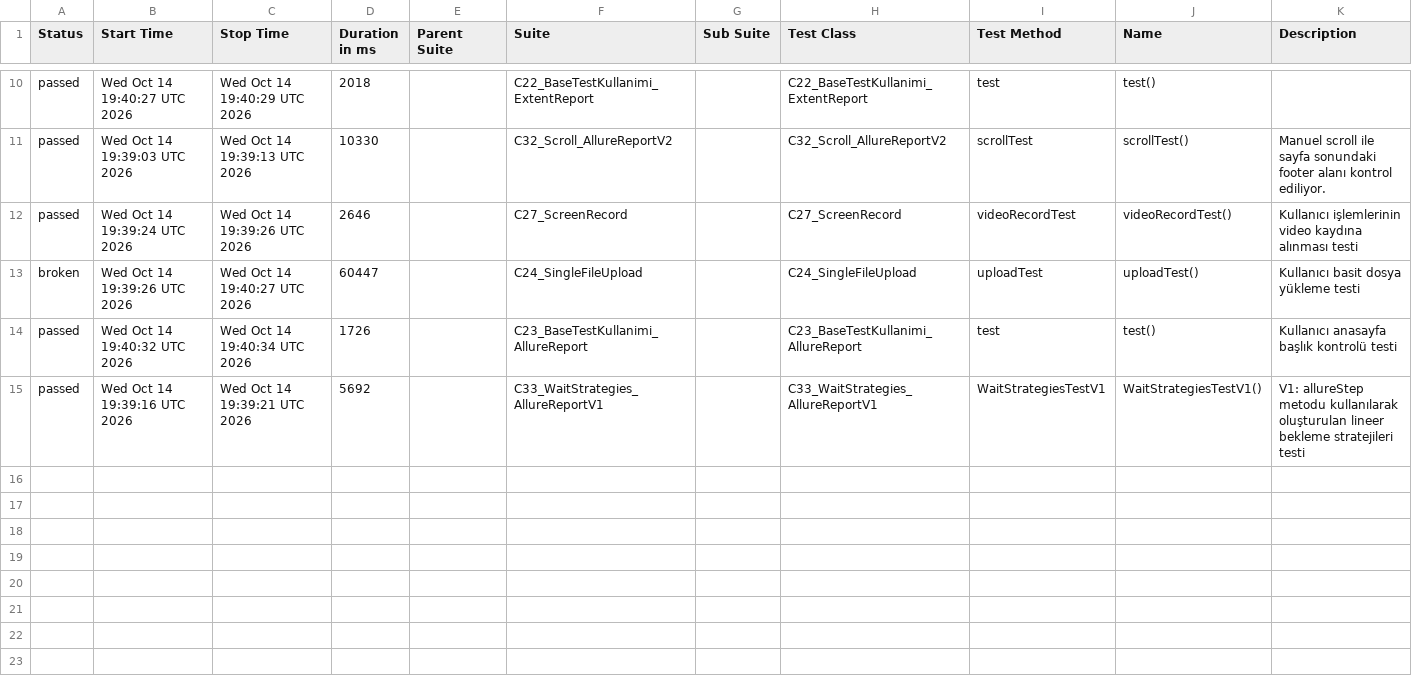
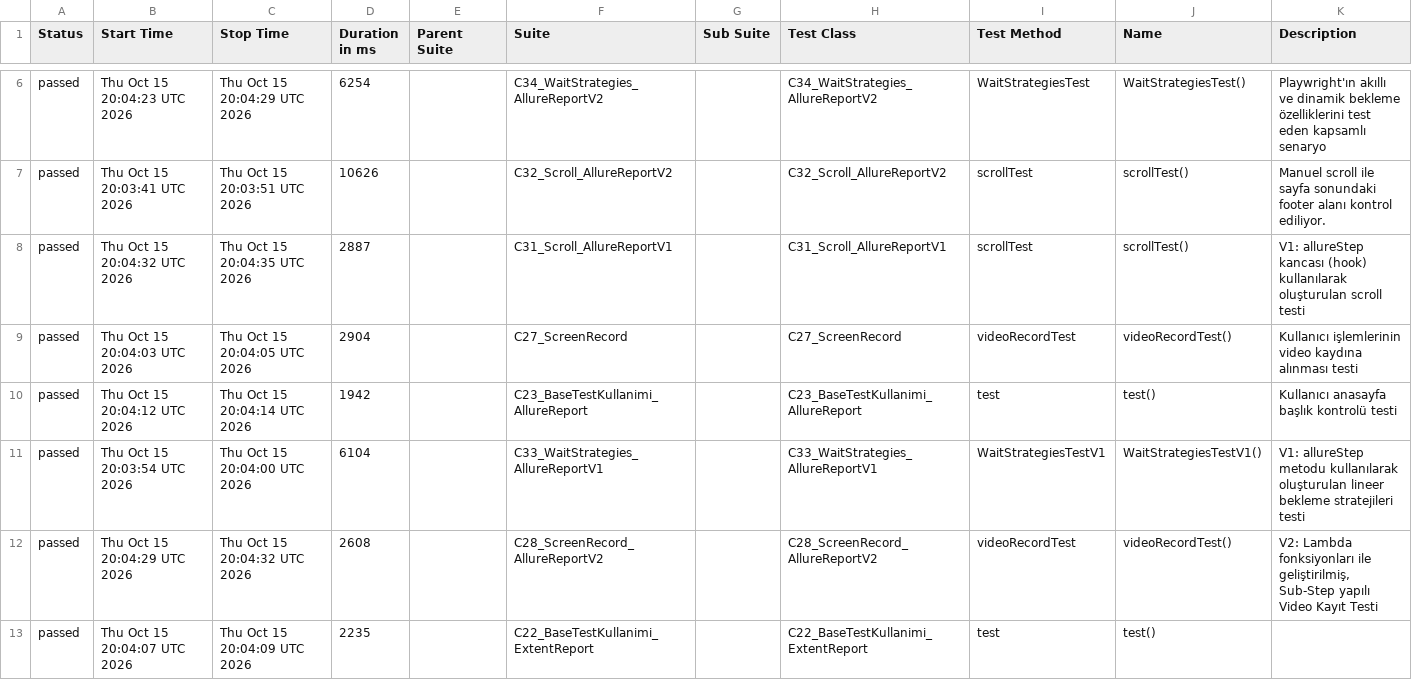
Before and after one commit to kilicCeren/TestAutomationWithPlaywrightJava, a CSV file: allure-history/data/suites.csv, drawn as a sheet; only a part is shown, gaps mark what is left out; the diff covers the shown part only.

```diff
--- a/allure-history/data/suites.csv
+++ b/allure-history/data/suites.csv
@@ -10,6 +6,8 @@
-"passed","Wed Oct 14 19:40:27 UTC 2026","Wed Oct 14 19:40:29 UTC 2026","2018","","C22_BaseTestKullanimi_ExtentReport","","C22_BaseTestKullanimi_ExtentReport","test","test()",""
-"passed","Wed Oct 14 19:39:03 UTC 2026","Wed Oct 14 19:39:13 UTC 2026","10330","","C32_Scroll_AllureReportV2","","C32_Scroll_AllureReportV2","scrollTest","scrollTest()","Manuel scroll ile sayfa sonundaki footer alanı kontrol ediliyor."
-"passed","Wed Oct 14 19:39:24 UTC 2026","Wed Oct 14 19:39:26 UTC 2026","2646","","C27_ScreenRecord","","C27_ScreenRecord","videoRecordTest","videoRecordTest()","Kullanıcı işlemlerinin video kaydına alınması testi"
-"broken","Wed Oct 14 19:39:26 UTC 2026","Wed Oct 14 19:40:27 UTC 2026","60447","","C24_SingleFileUpload","","C24_SingleFileUpload","uploadTest","uploadTest()","Kullanıcı basit dosya yükleme testi"
-"passed","Wed Oct 14 19:40:32 UTC 2026","Wed Oct 14 19:40:34 UTC 2026","1726","","C23_BaseTestKullanimi_AllureReport","","C23_BaseTestKullanimi_AllureReport","test","test()","Kullanıcı anasayfa başlık kontrolü testi"
-"passed","Wed Oct 14 19:39:16 UTC 2026","Wed Oct 14 19:39:21 UTC 2026","5692","","C33_WaitStrategies_AllureReportV1","","C33_WaitStrategies_AllureReportV1","WaitStrategiesTestV1","WaitStrategiesTestV1()","V1: allureStep metodu kullanılarak oluşturulan lineer bekleme stratejileri testi"
+"passed","Thu Oct 15 20:04:23 UTC 2026","Thu Oct 15 20:04:29 UTC 2026","6254","","C34_WaitStrategies_AllureReportV2","","C34_WaitStrategies_AllureReportV2","WaitStrategiesTest","WaitStrategiesTest()","Playwright'ın akıllı ve dinamik bekleme özelliklerini test eden kapsamlı senaryo"
+"passed","Thu Oct 15 20:03:41 UTC 2026","Thu Oct 15 20:03:51 UTC 2026","10626","","C32_Scroll_AllureReportV2","","C32_Scroll_AllureReportV2","scrollTest","scrollTest()","Manuel scroll ile sayfa sonundaki footer alanı kontrol ediliyor."
+"passed","Thu Oct 15 20:04:32 UTC 2026","Thu Oct 15 20:04:35 UTC 2026","2887","","C31_Scroll_AllureReportV1","","C31_Scroll_AllureReportV1","scrollTest","scrollTest()","V1: allureStep kancası (hook) kullanılarak oluşturulan scroll testi"
+"passed","Thu Oct 15 20:04:03 UTC 2026","Thu Oct 15 20:04:05 UTC 2026","2904","","C27_ScreenRecord","","C27_ScreenRecord","videoRecordTest","videoRecordTest()","Kullanıcı işlemlerinin video kaydına alınması testi"
+"passed","Thu Oct 15 20:04:12 UTC 2026","Thu Oct 15 20:04:14 UTC 2026","1942","","C23_BaseTestKullanimi_AllureReport","","C23_BaseTestKullanimi_AllureReport","test","test()","Kullanıcı anasayfa başlık kontrolü testi"
+"passed","Thu Oct 15 20:03:54 UTC 2026","Thu Oct 15 20:04:00 UTC 2026","6104","","C33_WaitStrategies_AllureReportV1","","C33_WaitStrategies_AllureReportV1","WaitStrategiesTestV1","WaitStrategiesTestV1()","V1: allureStep metodu kullanılarak oluşturulan lineer bekleme stratejileri testi"
+"passed","Thu Oct 15 20:04:29 UTC 2026","Thu Oct 15 20:04:32 UTC 2026","2608","","C28_ScreenRecord_AllureReportV2","","C28_ScreenRecord_AllureReportV2","videoRecordTest","videoRecordTest()","V2: Lambda fonksiyonları ile geliştirilmiş, Sub-Step yapılı Video Kayıt Testi"
+"passed","Thu Oct 15 20:04:07 UTC 2026","Thu Oct 15 20:04:09 UTC 2026","2235","","C22_BaseTestKullanimi_ExtentReport","","C22_BaseTestKullanimi_ExtentReport","test","test()",""
```
Also changed, not shown: 4 added rows, 6 removed rows and 6 edited cells elsewhere in this file, allure-history/data/behaviors.csv, 51 other files.
